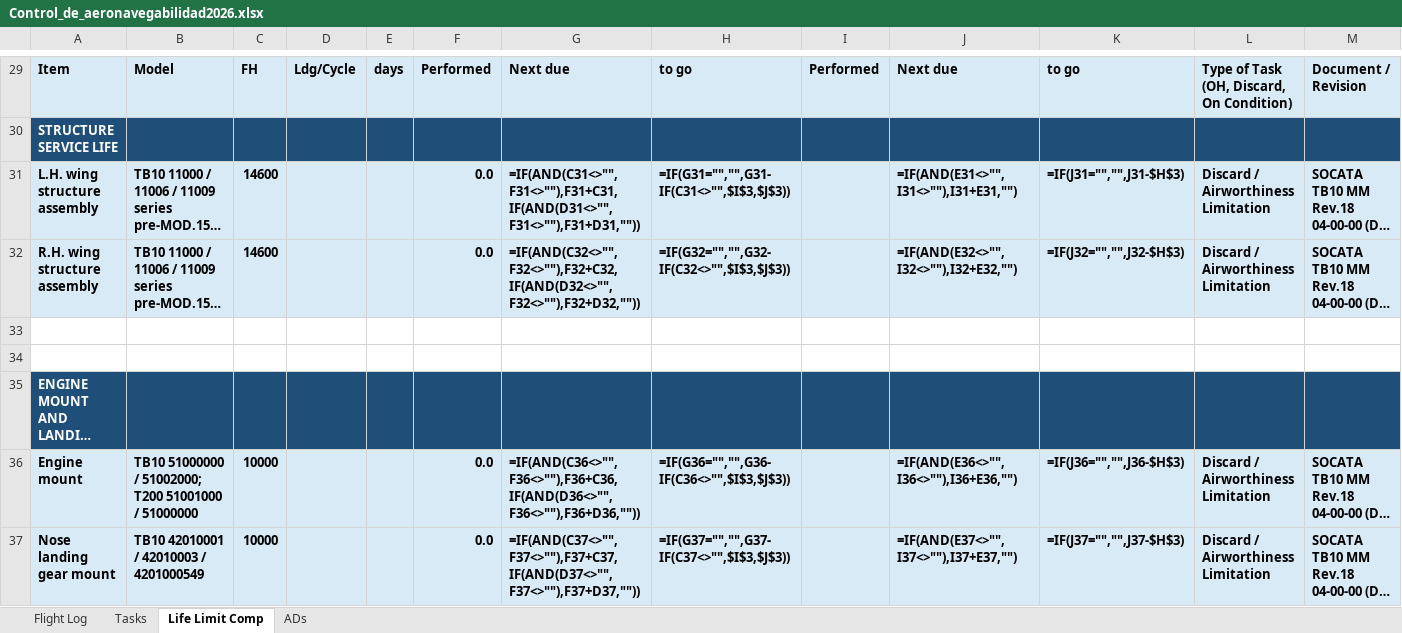
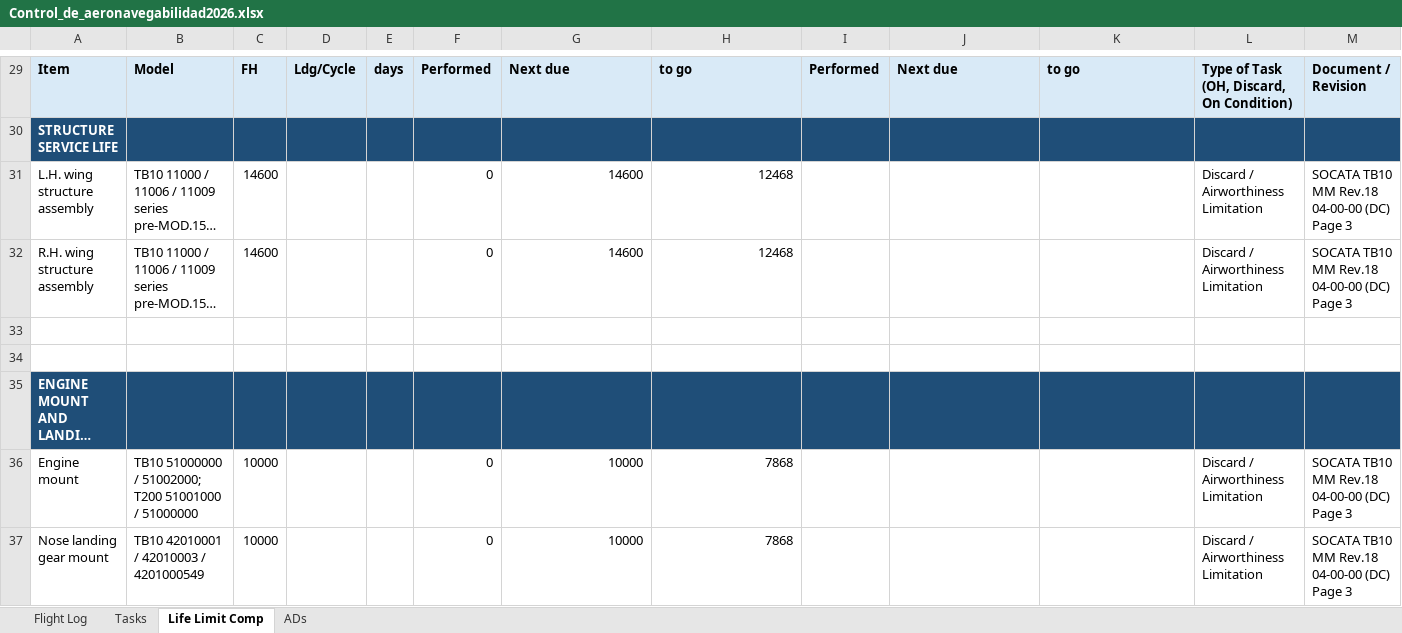
Before and after one commit to ChristianGonper/Programa_Mantenimiento_Aprobado, an Excel workbook: Control_de_aeronavegabilidad2026.xlsx, sheet Life Limit Comp, drawn as a sheet; only a part is shown, gaps mark what is left out; long unchanged cells end in …; values as stored, in another font and other column widths than the file's, no borders; formulas without a stored value are shown as written; conditional formats not drawn; the diff covers the shown part only; the diff names each change by its address in the sheet, - before the commit and + after, or states it on an @@ line.

```diff
--- a/Control_de_aeronavegabilidad2026.xlsx (sheet Life Limit Comp)
+++ b/Control_de_aeronavegabilidad2026.xlsx (sheet Life Limit Comp)
-A31:M32 fill: #D9EAF7
+A31:M32 fill: none
-A31:C32 bold: on
+A31:C32 bold: off
-F31:F32: 0.0
+F31:F32: 0
-F31:H32 bold: on
+F31:H32 bold: off
-G31: =IF(AND(C31<>"",F31<>""),F31+C31,IF(AND(D31<>"",F31<>""),F31+D31,""))
+G31: 14600
-H31: =IF(G31="","",G31-IF(C31<>"",$I$3,$J$3))
+H31: 12468
-J31: =IF(AND(E31<>"",I31<>""),I31+E31,"")
+J31: (empty)
-K31: =IF(J31="","",J31-$H$3)
+K31: (empty)
-L31:M32 bold: on
+L31:M32 bold: off
-G32: =IF(AND(C32<>"",F32<>""),F32+C32,IF(AND(D32<>"",F32<>""),F32+D32,""))
+G32: 14600
-H32: =IF(G32="","",G32-IF(C32<>"",$I$3,$J$3))
+H32: 12468
-J32: =IF(AND(E32<>"",I32<>""),I32+E32,"")
+J32: (empty)
-K32: =IF(J32="","",J32-$H$3)
+K32: (empty)
-A36:M37 fill: #D9EAF7
+A36:M37 fill: none
-A36:C37 bold: on
+A36:C37 bold: off
-F36:F37: 0.0
+F36:F37: 0
-F36:H37 bold: on
+F36:H37 bold: off
-G36: =IF(AND(C36<>"",F36<>""),F36+C36,IF(AND(D36<>"",F36<>""),F36+D36,""))
+G36: 10000
-H36: =IF(G36="","",G36-IF(C36<>"",$I$3,$J$3))
+H36: 7868
-J36: =IF(AND(E36<>"",I36<>""),I36+E36,"")
+J36: (empty)
-K36: =IF(J36="","",J36-$H$3)
+K36: (empty)
-L36:M37 bold: on
+L36:M37 bold: off
-G37: =IF(AND(C37<>"",F37<>""),F37+C37,IF(AND(D37<>"",F37<>""),F37+D37,""))
+G37: 10000
-H37: =IF(G37="","",G37-IF(C37<>"",$I$3,$J$3))
+H37: 7868
-J37: =IF(AND(E37<>"",I37<>""),I37+E37,"")
+J37: (empty)
-K37: =IF(J37="","",J37-$H$3)
+K37: (empty)
```
Also changed, not shown: 68 edited cells elsewhere in this sheet, sheet Tasks, sheet Flight Log, sheet ADs.
